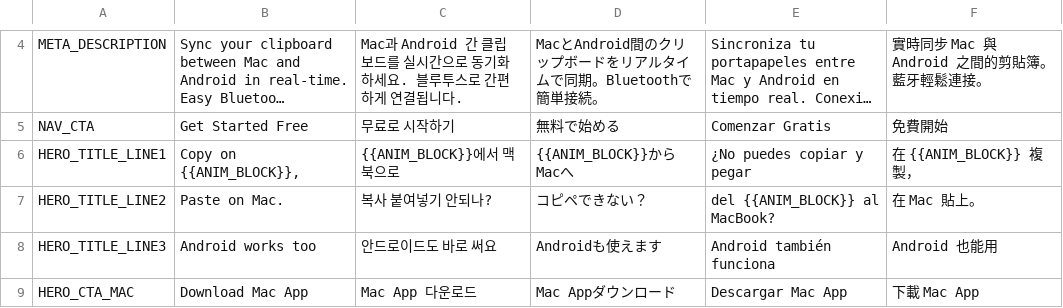
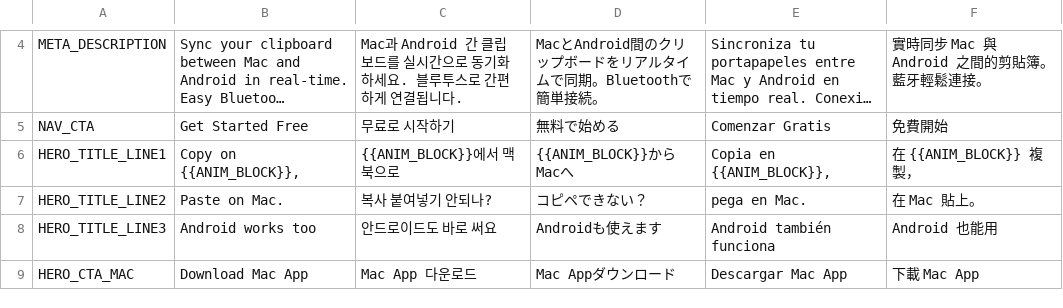
Before and after one commit to Self-made-Orange/ClipDoggy-Landing, a CSV file: docs/_i18n/translations.csv, drawn as a sheet; only a part is shown, gaps mark what is left out; long unchanged cells end in …; the diff names each change by its address in the sheet, - before the commit and + after, or states it on an @@ line.

Commit message:
fix(i18n): apply requested Spanish hero translation
Updated the Spanish hero title translation to the requested two-line format:
'Copia en [Anim],'
'pega en Mac.'

```diff
--- a/docs/_i18n/translations.csv
+++ b/docs/_i18n/translations.csv
-E6: ¿No puedes copiar y pegar
+E6: Copia en {{ANIM_BLOCK}},
-E7: del {{ANIM_BLOCK}} al MacBook?
+E7: pega en Mac.
```
Also changed, not shown: 1 other file.
